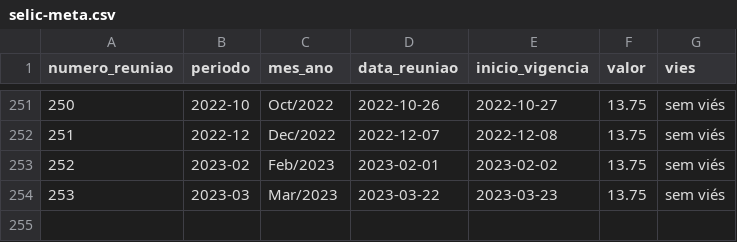
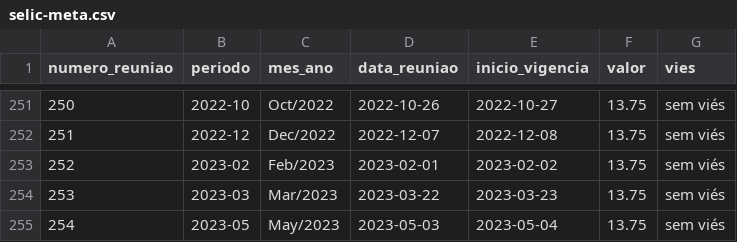
Before and after one commit to msfidelis/indices-economicos, a CSV file: app/data/selic/selic-meta.csv, drawn as a sheet; only a part is shown, gaps mark what is left out.

```diff
--- a/app/data/selic/selic-meta.csv
+++ b/app/data/selic/selic-meta.csv
@@ -254 +254,2 @@ numero_reuniao,periodo,mes_ano,data_reuniao,inicio_vigencia,valor,vies
 253,2023-03,Mar/2023,2023-03-22,2023-03-23,13.75,sem viés
+254,2023-05,May/2023,2023-05-03,2023-05-04,13.75,sem viés
```
Also changed, not shown: app/data/ambientais/queimadas.csv, app/data/inflacao/incc.csv, 37 other files.
